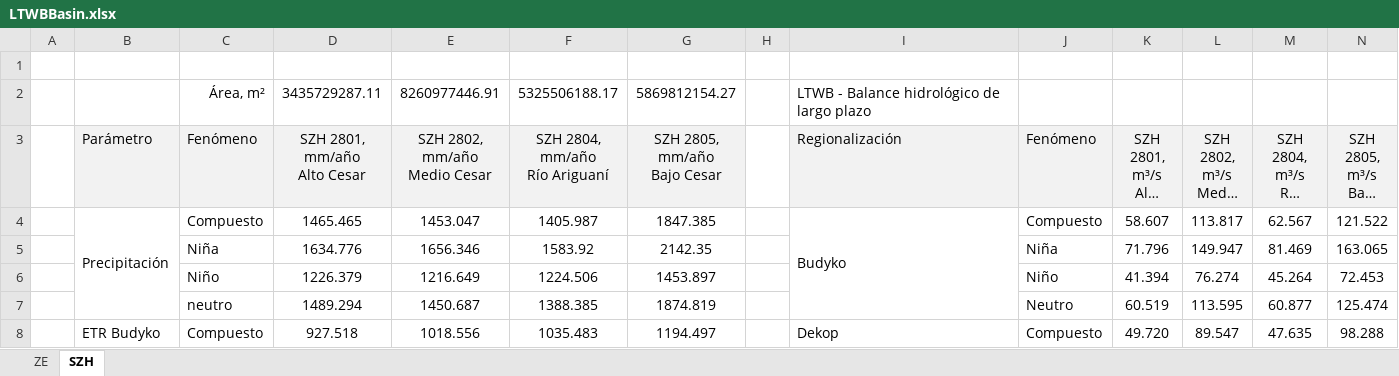
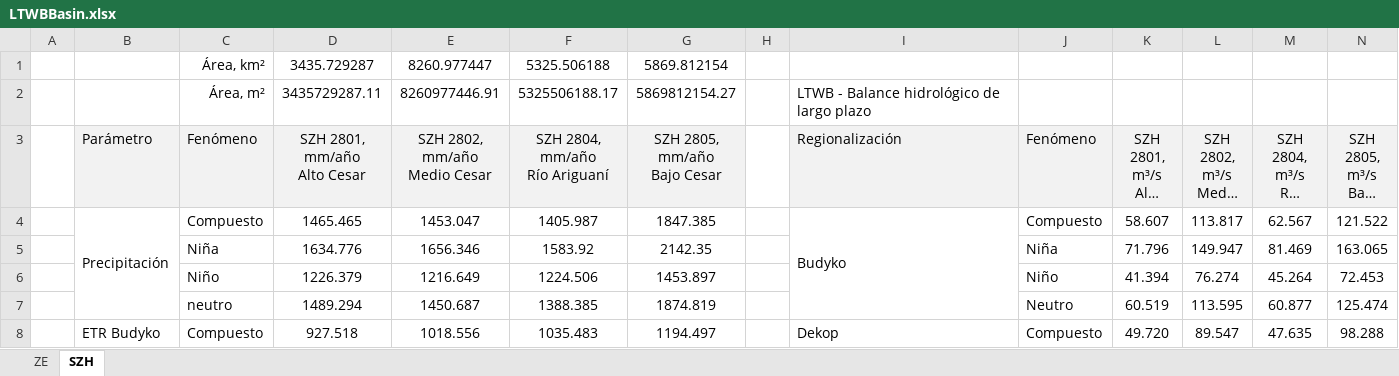
Before and after one commit to rcfdtools/R.LTWB, an Excel workbook: Section05/LTWBBasin/LTWBBasin.xlsx, sheet SZH, drawn as a sheet; only a part is shown; long unchanged cells end in …; values as stored, in another font and other column widths than the file's, no borders; rows hold the shown columns only; the diff names each change by its address in the sheet, - before the commit and + after, or states it on an @@ line.

```diff
--- a/Section05/LTWBBasin/LTWBBasin.xlsx (sheet SZH)
+++ b/Section05/LTWBBasin/LTWBBasin.xlsx (sheet SZH)
-row 1: (empty)
+row 1:  |  | Área, km² | 3435.729287 | 8260.977447 | 5325.506188 | 5869.812154
```
Also changed, not shown: sheet ZE, 17 other files.
